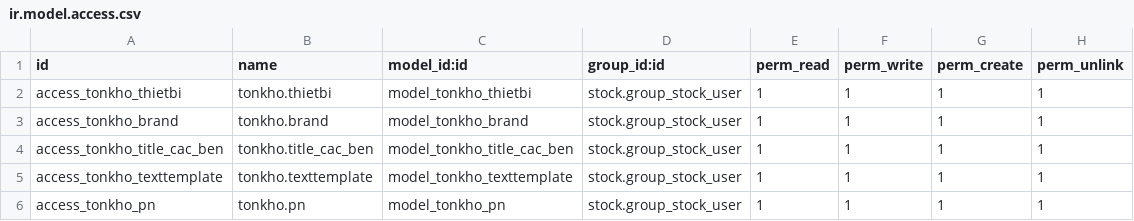
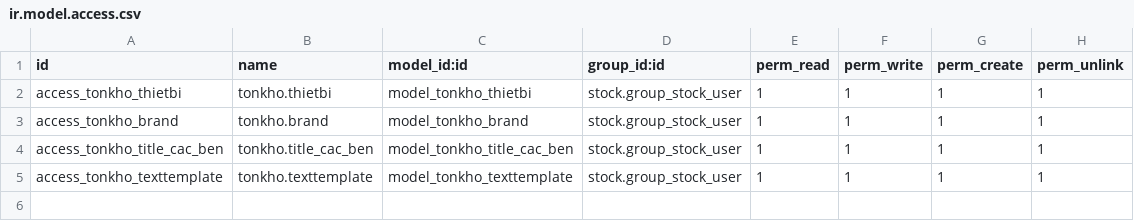
Before and after one commit to tu95ctv/duan_migratenew, a CSV file: tonkho/security/ir.model.access.csv, drawn as a sheet.

```diff
--- a/tonkho/security/ir.model.access.csv
+++ b/tonkho/security/ir.model.access.csv
@@ -5,2 +5 @@ access_tonkho_title_cac_ben,tonkho.title_cac_ben,model_tonkho_title_cac_ben,stoc
 access_tonkho_texttemplate,tonkho.texttemplate,model_tonkho_texttemplate,stock.group_stock_user,1,1,1,1
-access_tonkho_pn,tonkho.pn,model_tonkho_pn,stock.group_stock_user,1,1,1,1
```
Also changed, not shown: dai_tgg/security/ir.model.access.csv, 31 other files.
